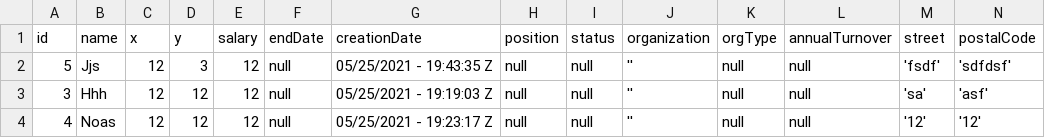
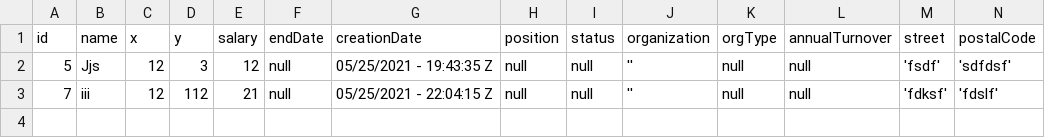
Before and after one commit to albogatov/lab7-server, a CSV file: dataFile.csv, drawn as a sheet.

```diff
--- a/dataFile.csv
+++ b/dataFile.csv
@@ -2,3 +2,2 @@ id,name,x,y,salary,endDate,creationDate,position,status,organization,orgType,ann
 5,Jjs,12,3,12,null,05/25/2021 - 19:43:35 Z,null,null,'',null,null,'fsdf','sdfdsf'
-3,Hhh,12,12,12,null,05/25/2021 - 19:19:03 Z,null,null,'',null,null,'sa','asf'
-4,Noas,12,12,12,null,05/25/2021 - 19:23:17 Z,null,null,'',null,null,'12','12'
+7,iii,12,112,21,null,05/25/2021 - 22:04:15 Z,null,null,'',null,null,'fdksf','fdslf'
```
Also changed, not shown: 6 other files.
